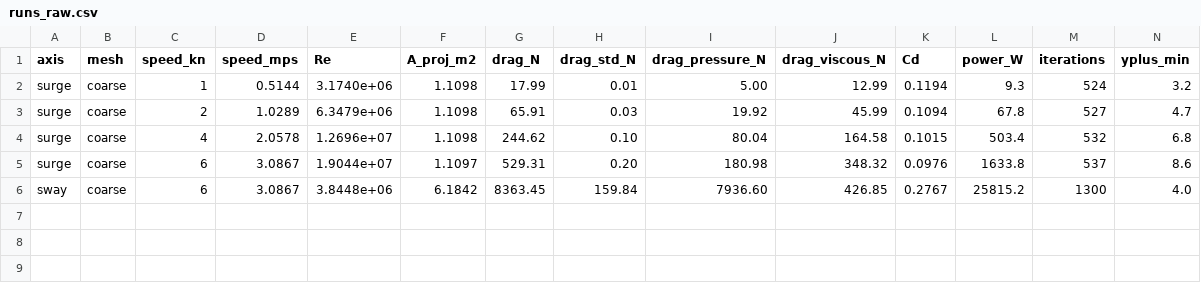
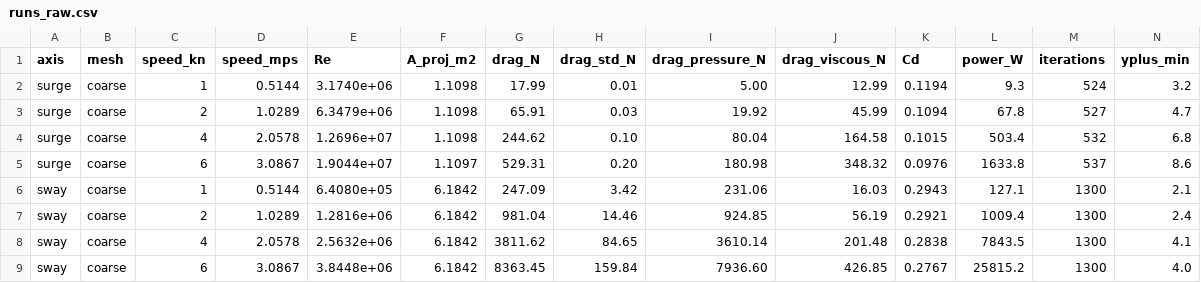
Before and after one commit to torqueNomad/AS-CFD, a CSV file: results/runs_raw.csv, drawn as a sheet; only a part is shown; rows hold the shown columns only; the diff names each change by its address in the sheet, - before the commit and + after, or states it on an @@ line.

```diff
--- a/results/runs_raw.csv
+++ b/results/runs_raw.csv
+row 6: sway | coarse | 1 | 0.5144 | 6.4080e+05 | 6.1842 | 247.09 | 3.42 | 231.06 | 16.03 | 0.2943 | 127.1 | 1300 | 2.1
+row 7: sway | coarse | 2 | 1.0289 | 1.2816e+06 | 6.1842 | 981.04 | 14.46 | 924.85 | 56.19 | 0.2921 | 1009.4 | 1300 | 2.4
+row 8: sway | coarse | 4 | 2.0578 | 2.5632e+06 | 6.1842 | 3811.62 | 84.65 | 3610.14 | 201.48 | 0.2838 | 7843.5 | 1300 | 4.1
```
Also changed, not shown: results/drag_power_table.csv, results/yplus_summary.csv, 8 other files.
